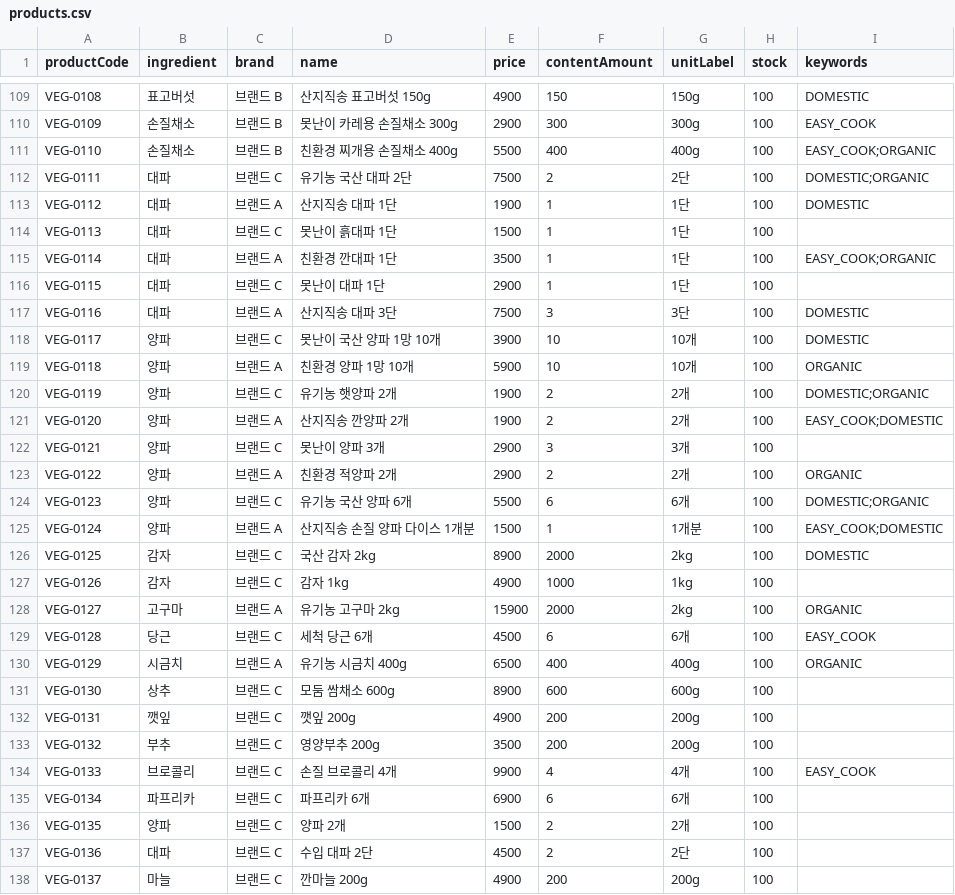
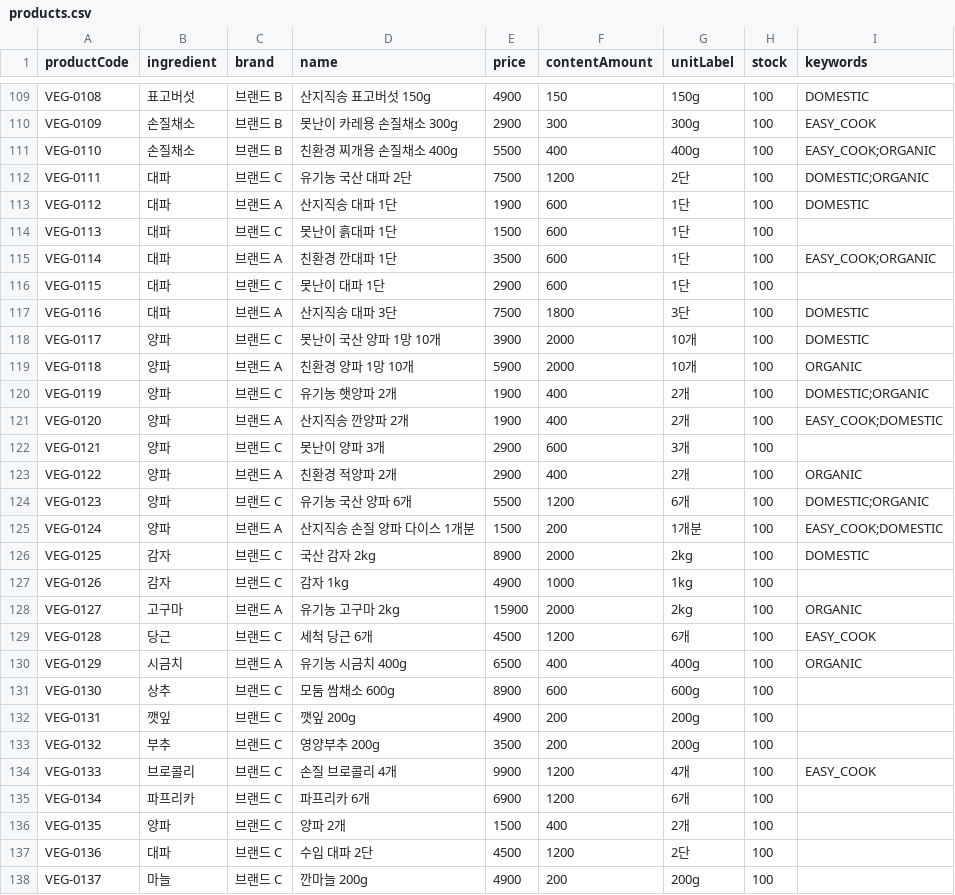
Before and after one commit to spa-2/zelo, a CSV file: src/main/resources/seed/products.csv, drawn as a sheet; only a part is shown, gaps mark what is left out; the diff covers the shown part only.

Commit message:
fix: 레시피에서 그램으로 재는 채소 11개 기본 단위를 G로 바꿈 (#449)
LLM이 그램으로 생각한 숫자를 개수 칸에 넣어 대파 10단, 양파 30개처럼 견적에 담기던 문제
- 당근, 브로콜리, 파프리카, 양배추, 양파, 대파, 배추, 쪽파, 오이, 애호박, 단호박 EA/BUNCH → G
- 상품 88개 내용량을 그램으로 바꿈 (대파 1단 600, 양파 1개 200). 표시 이름(unitLabel)은 그대로
- 이미 데이터가 있는 DB용 SQL 추가 (docs/sql/vegetable-gram-unit.sql, 돌린 뒤 Redis 캐시 삭제)
- 시드 테스트에 채소 단위·상품 양 확인 추가

```diff
--- a/src/main/resources/seed/products.csv
+++ b/src/main/resources/seed/products.csv
@@ -111,16 +111,16 @@ VEG-0109,손질채소,브랜드 B,못난이 카레용 손질채소 300g,2900,300
 VEG-0110,손질채소,브랜드 B,친환경 찌개용 손질채소 400g,5500,400,400g,100,EASY_COOK;ORGANIC
-VEG-0111,대파,브랜드 C,유기농 국산 대파 2단,7500,2,2단,100,DOMESTIC;ORGANIC
-VEG-0112,대파,브랜드 A,산지직송 대파 1단,1900,1,1단,100,DOMESTIC
-VEG-0113,대파,브랜드 C,못난이 흙대파 1단,1500,1,1단,100,
-VEG-0114,대파,브랜드 A,친환경 깐대파 1단,3500,1,1단,100,EASY_COOK;ORGANIC
-VEG-0115,대파,브랜드 C,못난이 대파 1단,2900,1,1단,100,
-VEG-0116,대파,브랜드 A,산지직송 대파 3단,7500,3,3단,100,DOMESTIC
-VEG-0117,양파,브랜드 C,못난이 국산 양파 1망 10개,3900,10,10개,100,DOMESTIC
-VEG-0118,양파,브랜드 A,친환경 양파 1망 10개,5900,10,10개,100,ORGANIC
-VEG-0119,양파,브랜드 C,유기농 햇양파 2개,1900,2,2개,100,DOMESTIC;ORGANIC
-VEG-0120,양파,브랜드 A,산지직송 깐양파 2개,1900,2,2개,100,EASY_COOK;DOMESTIC
-VEG-0121,양파,브랜드 C,못난이 양파 3개,2900,3,3개,100,
-VEG-0122,양파,브랜드 A,친환경 적양파 2개,2900,2,2개,100,ORGANIC
-VEG-0123,양파,브랜드 C,유기농 국산 양파 6개,5500,6,6개,100,DOMESTIC;ORGANIC
-VEG-0124,양파,브랜드 A,산지직송 손질 양파 다이스 1개분,1500,1,1개분,100,EASY_COOK;DOMESTIC
+VEG-0111,대파,브랜드 C,유기농 국산 대파 2단,7500,1200,2단,100,DOMESTIC;ORGANIC
+VEG-0112,대파,브랜드 A,산지직송 대파 1단,1900,600,1단,100,DOMESTIC
+VEG-0113,대파,브랜드 C,못난이 흙대파 1단,1500,600,1단,100,
+VEG-0114,대파,브랜드 A,친환경 깐대파 1단,3500,600,1단,100,EASY_COOK;ORGANIC
+VEG-0115,대파,브랜드 C,못난이 대파 1단,2900,600,1단,100,
+VEG-0116,대파,브랜드 A,산지직송 대파 3단,7500,1800,3단,100,DOMESTIC
+VEG-0117,양파,브랜드 C,못난이 국산 양파 1망 10개,3900,2000,10개,100,DOMESTIC
+VEG-0118,양파,브랜드 A,친환경 양파 1망 10개,5900,2000,10개,100,ORGANIC
+VEG-0119,양파,브랜드 C,유기농 햇양파 2개,1900,400,2개,100,DOMESTIC;ORGANIC
+VEG-0120,양파,브랜드 A,산지직송 깐양파 2개,1900,400,2개,100,EASY_COOK;DOMESTIC
+VEG-0121,양파,브랜드 C,못난이 양파 3개,2900,600,3개,100,
+VEG-0122,양파,브랜드 A,친환경 적양파 2개,2900,400,2개,100,ORGANIC
+VEG-0123,양파,브랜드 C,유기농 국산 양파 6개,5500,1200,6개,100,DOMESTIC;ORGANIC
+VEG-0124,양파,브랜드 A,산지직송 손질 양파 다이스 1개분,1500,200,1개분,100,EASY_COOK;DOMESTIC
 VEG-0125,감자,브랜드 C,국산 감자 2kg,8900,2000,2kg,100,DOMESTIC
@@ -128,3 +128,3 @@ VEG-0126,감자,브랜드 C,감자 1kg,4900,1000,1kg,100,
 VEG-0127,고구마,브랜드 A,유기농 고구마 2kg,15900,2000,2kg,100,ORGANIC
-VEG-0128,당근,브랜드 C,세척 당근 6개,4500,6,6개,100,EASY_COOK
+VEG-0128,당근,브랜드 C,세척 당근 6개,4500,1200,6개,100,EASY_COOK
 VEG-0129,시금치,브랜드 A,유기농 시금치 400g,6500,400,400g,100,ORGANIC
@@ -133,6 +133,6 @@ VEG-0131,깻잎,브랜드 C,깻잎 200g,4900,200,200g,100,
 VEG-0132,부추,브랜드 C,영양부추 200g,3500,200,200g,100,
-VEG-0133,브로콜리,브랜드 C,손질 브로콜리 4개,9900,4,4개,100,EASY_COOK
-VEG-0134,파프리카,브랜드 C,파프리카 6개,6900,6,6개,100,
-VEG-0135,양파,브랜드 C,양파 2개,1500,2,2개,100,
-VEG-0136,대파,브랜드 C,수입 대파 2단,4500,2,2단,100,
+VEG-0133,브로콜리,브랜드 C,손질 브로콜리 4개,9900,1200,4개,100,EASY_COOK
+VEG-0134,파프리카,브랜드 C,파프리카 6개,6900,1200,6개,100,
+VEG-0135,양파,브랜드 C,양파 2개,1500,400,2개,100,
+VEG-0136,대파,브랜드 C,수입 대파 2단,4500,1200,2단,100,
 VEG-0137,마늘,브랜드 C,깐마늘 200g,4900,200,200g,100,
```
Also changed, not shown: 69 edited cells elsewhere in this file, src/main/resources/seed/ingredients.csv, 3 other files.
